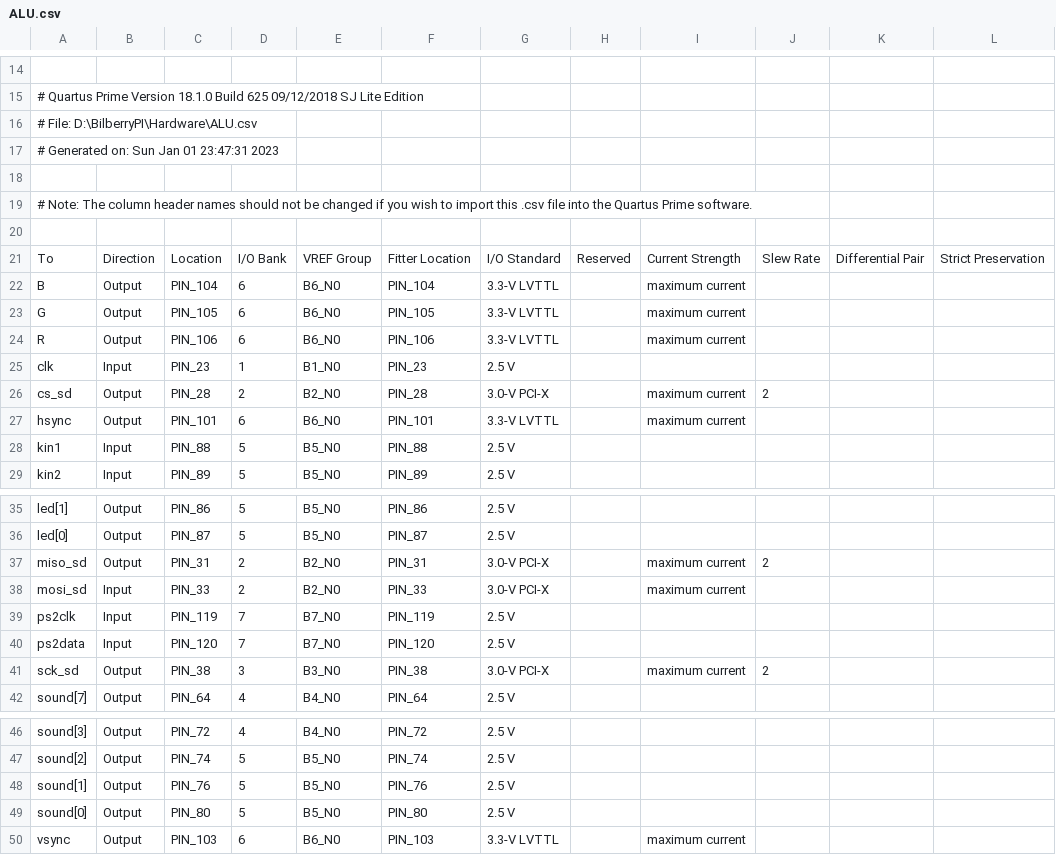
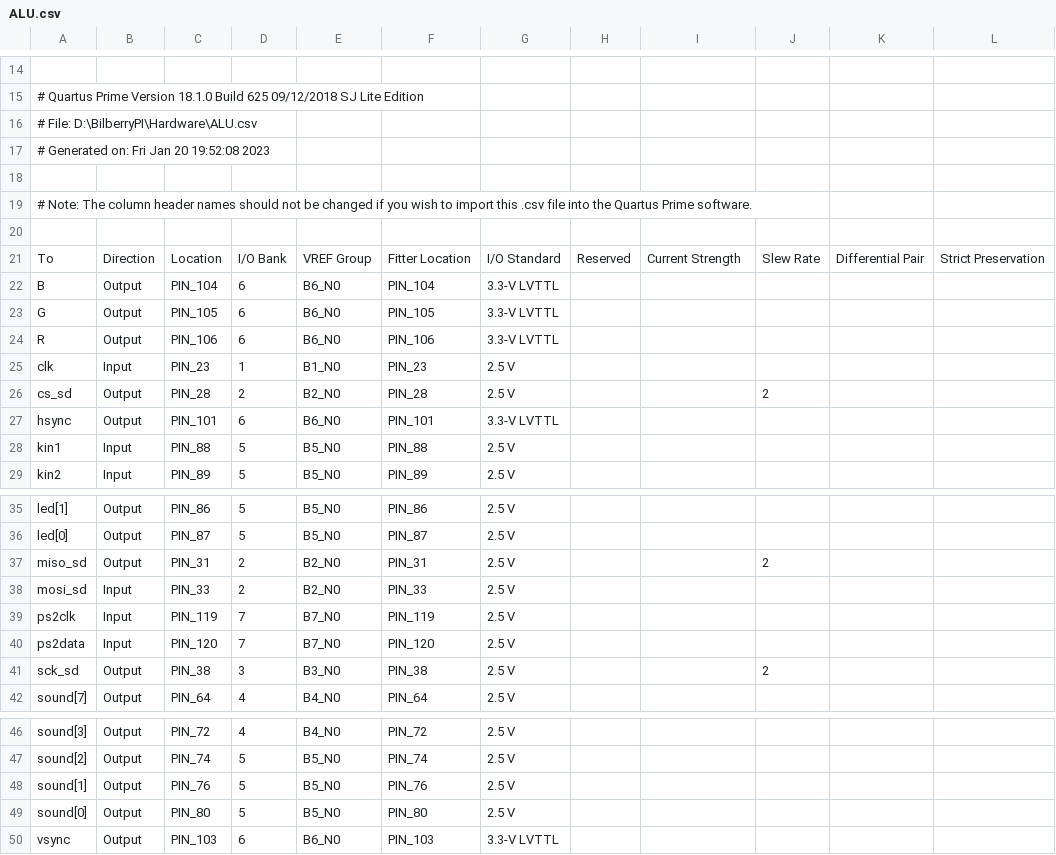
Before and after one commit to mpdg837/BilberryPI, a CSV file: Hardware/ALU.csv, drawn as a sheet; only a part is shown, gaps mark what is left out.

```diff
--- a/Hardware/ALU.csv
+++ b/Hardware/ALU.csv
@@ -16,3 +16,3 @@
 # File: D:\BilberryPI\Hardware\ALU.csv
-# Generated on: Sun Jan 01 23:47:31 2023
+# Generated on: Fri Jan 20 19:52:08 2023
 
@@ -21,8 +21,8 @@
 To,Direction,Location,I/O Bank,VREF Group,Fitter Location,I/O Standard,Reserved,Current Strength,Slew Rate,Differential Pair,Strict Preservation
-B,Output,PIN_104,6,B6_N0,PIN_104,3.3-V LVTTL,,maximum current,,,
-G,Output,PIN_105,6,B6_N0,PIN_105,3.3-V LVTTL,,maximum current,,,
-R,Output,PIN_106,6,B6_N0,PIN_106,3.3-V LVTTL,,maximum current,,,
+B,Output,PIN_104,6,B6_N0,PIN_104,3.3-V LVTTL,,,,,
+G,Output,PIN_105,6,B6_N0,PIN_105,3.3-V LVTTL,,,,,
+R,Output,PIN_106,6,B6_N0,PIN_106,3.3-V LVTTL,,,,,
 clk,Input,PIN_23,1,B1_N0,PIN_23,2.5 V,,,,,
-cs_sd,Output,PIN_28,2,B2_N0,PIN_28,3.0-V PCI-X,,maximum current,2,,
-hsync,Output,PIN_101,6,B6_N0,PIN_101,3.3-V LVTTL,,maximum current,,,
+cs_sd,Output,PIN_28,2,B2_N0,PIN_28,2.5 V,,,2,,
+hsync,Output,PIN_101,6,B6_N0,PIN_101,3.3-V LVTTL,,,,,
 kin1,Input,PIN_88,5,B5_N0,PIN_88,2.5 V,,,,,
@@ -36,7 +36,7 @@ led[1],Output,PIN_86,5,B5_N0,PIN_86,2.5 V,,,,,
 led[0],Output,PIN_87,5,B5_N0,PIN_87,2.5 V,,,,,
-miso_sd,Output,PIN_31,2,B2_N0,PIN_31,3.0-V PCI-X,,maximum current,2,,
-mosi_sd,Input,PIN_33,2,B2_N0,PIN_33,3.0-V PCI-X,,maximum current,,,
+miso_sd,Output,PIN_31,2,B2_N0,PIN_31,2.5 V,,,2,,
+mosi_sd,Input,PIN_33,2,B2_N0,PIN_33,2.5 V,,,,,
 ps2clk,Input,PIN_119,7,B7_N0,PIN_119,2.5 V,,,,,
 ps2data,Input,PIN_120,7,B7_N0,PIN_120,2.5 V,,,,,
-sck_sd,Output,PIN_38,3,B3_N0,PIN_38,3.0-V PCI-X,,maximum current,2,,
+sck_sd,Output,PIN_38,3,B3_N0,PIN_38,2.5 V,,,2,,
 sound[7],Output,PIN_64,4,B4_N0,PIN_64,2.5 V,,,,,
@@ -49,2 +49,2 @@ sound[1],Output,PIN_76,5,B5_N0,PIN_76,2.5 V,,,,,
 sound[0],Output,PIN_80,5,B5_N0,PIN_80,2.5 V,,,,,
-vsync,Output,PIN_103,6,B6_N0,PIN_103,3.3-V LVTTL,,maximum current,,,
+vsync,Output,PIN_103,6,B6_N0,PIN_103,3.3-V LVTTL,,,,,
```
Also changed, not shown: 21 other files.
